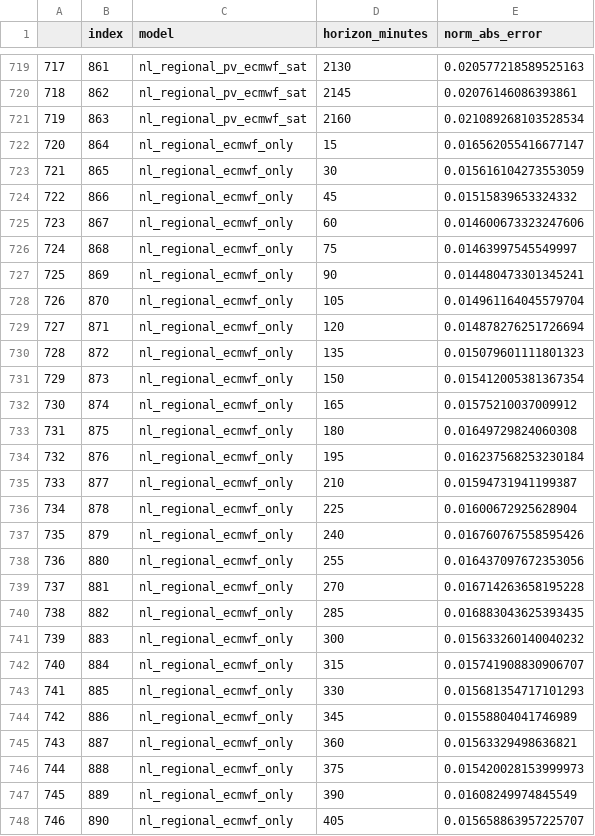
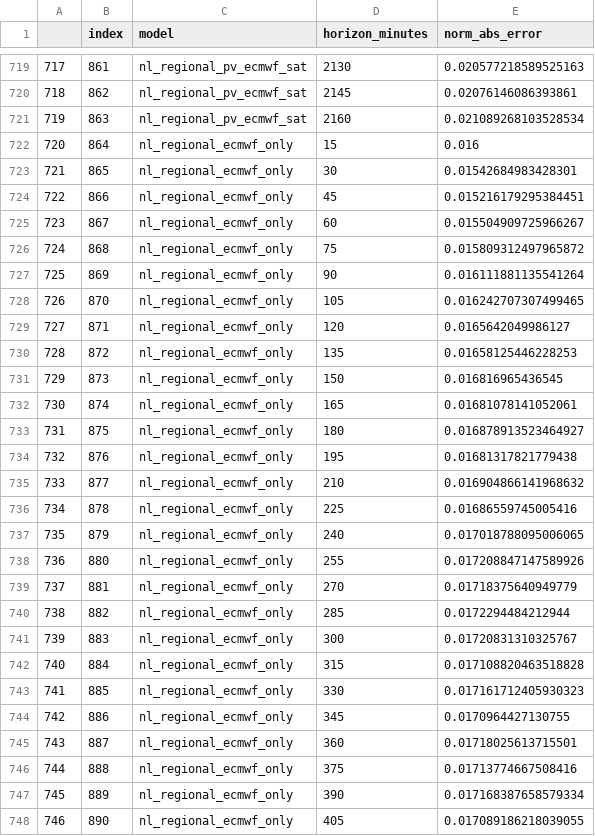
Before and after one commit to openclimatefix/site-forecast-app, a CSV file: site_forecast_app/blend/data/nl_backtest_nmae_comparison.csv, drawn as a sheet; only a part is shown, gaps mark what is left out; the diff covers the shown part only.

Commit message:
CSV updated

```diff
--- a/site_forecast_app/blend/data/nl_backtest_nmae_comparison.csv
+++ b/site_forecast_app/blend/data/nl_backtest_nmae_comparison.csv
@@ -721,28 +721,28 @@
 719,863,nl_regional_pv_ecmwf_sat,2160,0.021089268103528534
-720,864,nl_regional_ecmwf_only,15,0.016562055416677147
-721,865,nl_regional_ecmwf_only,30,0.015616104273553059
-722,866,nl_regional_ecmwf_only,45,0.01515839653324332
-723,867,nl_regional_ecmwf_only,60,0.014600673323247606
-724,868,nl_regional_ecmwf_only,75,0.01463997545549997
-725,869,nl_regional_ecmwf_only,90,0.014480473301345241
-726,870,nl_regional_ecmwf_only,105,0.014961164045579704
-727,871,nl_regional_ecmwf_only,120,0.014878276251726694
-728,872,nl_regional_ecmwf_only,135,0.015079601111801323
-729,873,nl_regional_ecmwf_only,150,0.015412005381367354
-730,874,nl_regional_ecmwf_only,165,0.01575210037009912
-731,875,nl_regional_ecmwf_only,180,0.01649729824060308
-732,876,nl_regional_ecmwf_only,195,0.016237568253230184
-733,877,nl_regional_ecmwf_only,210,0.01594731941199387
-734,878,nl_regional_ecmwf_only,225,0.01600672925628904
-735,879,nl_regional_ecmwf_only,240,0.016760767558595426
-736,880,nl_regional_ecmwf_only,255,0.016437097672353056
-737,881,nl_regional_ecmwf_only,270,0.016714263658195228
-738,882,nl_regional_ecmwf_only,285,0.016883043625393435
-739,883,nl_regional_ecmwf_only,300,0.015633260140040232
-740,884,nl_regional_ecmwf_only,315,0.015741908830906707
-741,885,nl_regional_ecmwf_only,330,0.015681354717101293
-742,886,nl_regional_ecmwf_only,345,0.01558804041746989
-743,887,nl_regional_ecmwf_only,360,0.01563329498636821
-744,888,nl_regional_ecmwf_only,375,0.015420028153999973
-745,889,nl_regional_ecmwf_only,390,0.01608249974845549
-746,890,nl_regional_ecmwf_only,405,0.015658863957225707
+720,864,nl_regional_ecmwf_only,15,0.016
+721,865,nl_regional_ecmwf_only,30,0.01542684983428301
+722,866,nl_regional_ecmwf_only,45,0.015216179295384451
+723,867,nl_regional_ecmwf_only,60,0.015504909725966267
+724,868,nl_regional_ecmwf_only,75,0.015809312497965872
+725,869,nl_regional_ecmwf_only,90,0.016111881135541264
+726,870,nl_regional_ecmwf_only,105,0.016242707307499465
+727,871,nl_regional_ecmwf_only,120,0.0165642049986127
+728,872,nl_regional_ecmwf_only,135,0.01658125446228253
+729,873,nl_regional_ecmwf_only,150,0.016816965436545
+730,874,nl_regional_ecmwf_only,165,0.01681078141052061
+731,875,nl_regional_ecmwf_only,180,0.016878913523464927
+732,876,nl_regional_ecmwf_only,195,0.01681317821779438
+733,877,nl_regional_ecmwf_only,210,0.016904866141968632
+734,878,nl_regional_ecmwf_only,225,0.01686559745005416
+735,879,nl_regional_ecmwf_only,240,0.017018788095006065
+736,880,nl_regional_ecmwf_only,255,0.017208847147589926
+737,881,nl_regional_ecmwf_only,270,0.01718375640949779
+738,882,nl_regional_ecmwf_only,285,0.0172294484212944
+739,883,nl_regional_ecmwf_only,300,0.01720831310325767
+740,884,nl_regional_ecmwf_only,315,0.017108820463518828
+741,885,nl_regional_ecmwf_only,330,0.017161712405930323
+742,886,nl_regional_ecmwf_only,345,0.0170964427130755
+743,887,nl_regional_ecmwf_only,360,0.01718025613715501
+744,888,nl_regional_ecmwf_only,375,0.01713774667508416
+745,889,nl_regional_ecmwf_only,390,0.017168387658579334
+746,890,nl_regional_ecmwf_only,405,0.017089186218039055
```
Also changed, not shown: 117 edited cells elsewhere in this file.
